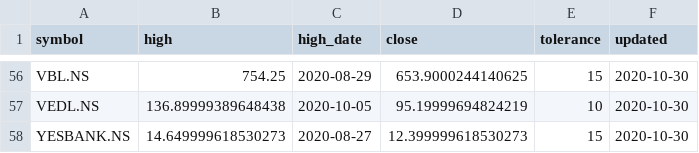
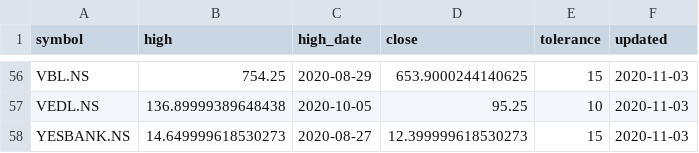
Before and after one commit to reachdk/StockTracker, a CSV file: data/yfin_data.csv, drawn as a sheet; only a part is shown, gaps mark what is left out; the diff covers the shown part only; the diff names each change by its address in the sheet, - before the commit and + after, or states it on an @@ line.

Commit message:
Updates

```diff
--- a/data/yfin_data.csv
+++ b/data/yfin_data.csv
-F56:F58 (updated): 2020-10-30
+F56:F58 (updated): 2020-11-03
-D57 (close): 95.19999694824219
+D57 (close): 95.25
```
Also changed, not shown: 96 edited cells elsewhere in this file.
